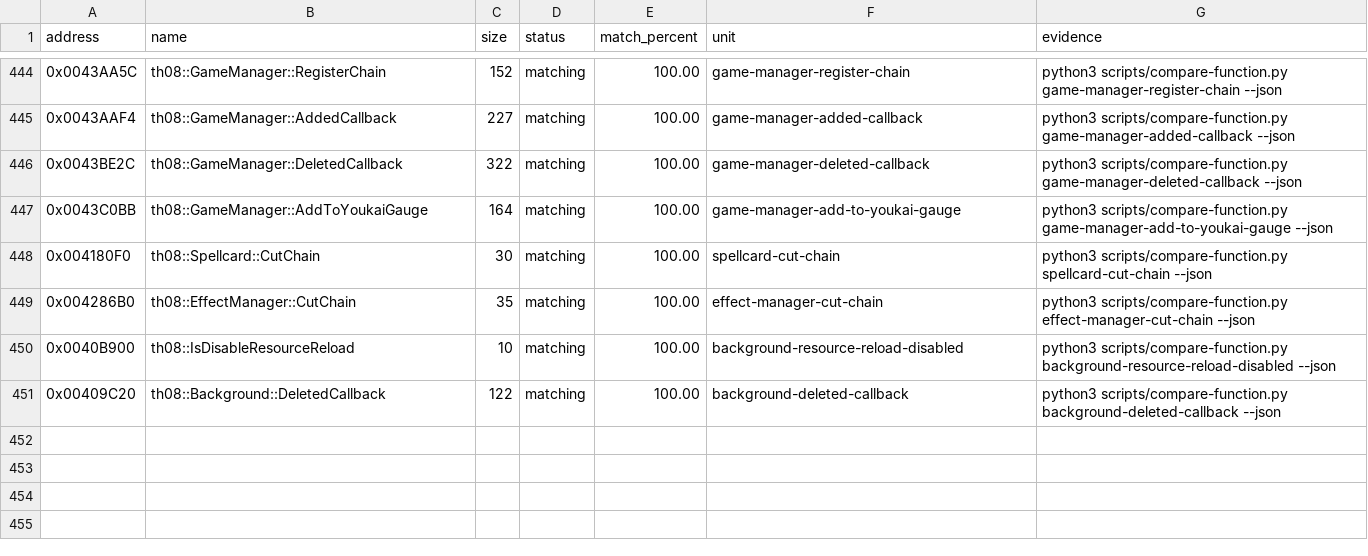
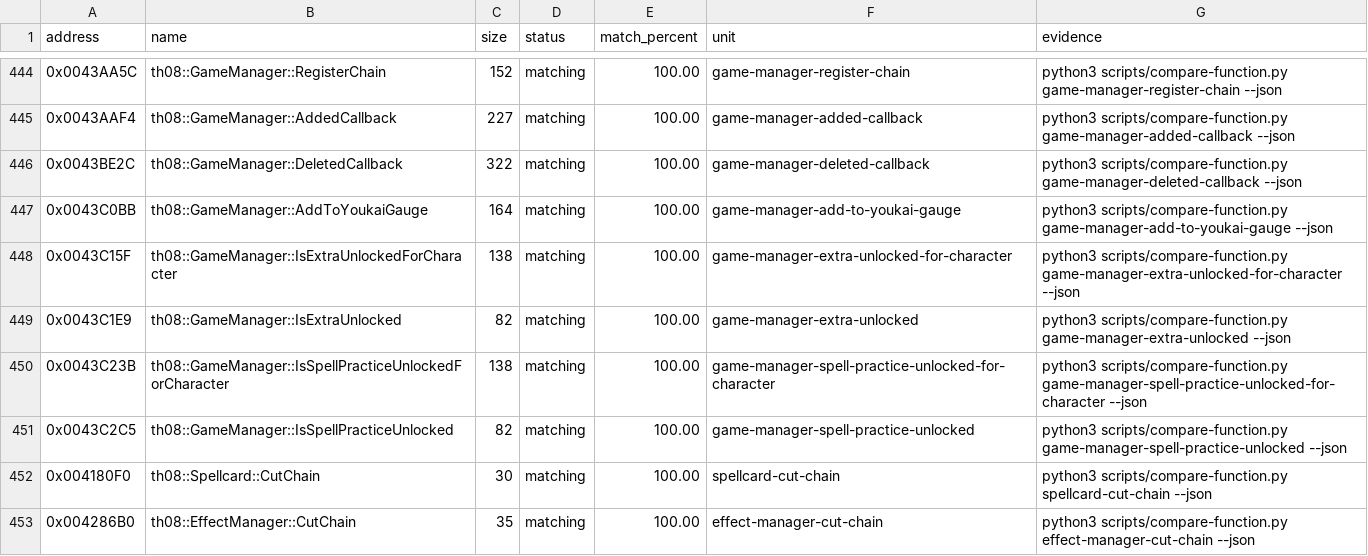
Before and after one commit to koishikois259/th08-multi, a CSV file: config/matches.csv, drawn as a sheet; only a part is shown, gaps mark what is left out; the shorter side is filled out with more unchanged rows; the diff names each change by its address in the sheet, - before the commit and + after, or states it on an @@ line.

Commit message:
Match GameManager unlock predicates

```diff
--- a/config/matches.csv
+++ b/config/matches.csv
+row 448: 0x0043C15F | th08::GameManager::IsExtraUnlockedForCharacter | 138 | matching | 100.00 | game-manager-extra-unlocked-for-character | python3 scripts/compare-function.py game-manager-extra-unlocked-for-character --json
+row 449: 0x0043C1E9 | th08::GameManager::IsExtraUnlocked | 82 | matching | 100.00 | game-manager-extra-unlocked | python3 scripts/compare-function.py game-manager-extra-unlocked --json
+row 450: 0x0043C23B | th08::GameManager::IsSpellPracticeUnlockedForCharacter | 138 | matching | 100.00 | game-manager-spell-practice-unlocked-for-character | python3 scripts/compare-function.py game-manager-spell-practice-unlocked-for-character --json
+row 451: 0x0043C2C5 | th08::GameManager::IsSpellPracticeUnlocked | 82 | matching | 100.00 | game-manager-spell-practice-unlocked | python3 scripts/compare-function.py game-manager-spell-practice-unlocked --json
```
Also changed, not shown: config/implemented.csv, config/mapping.csv, 5 other files.
